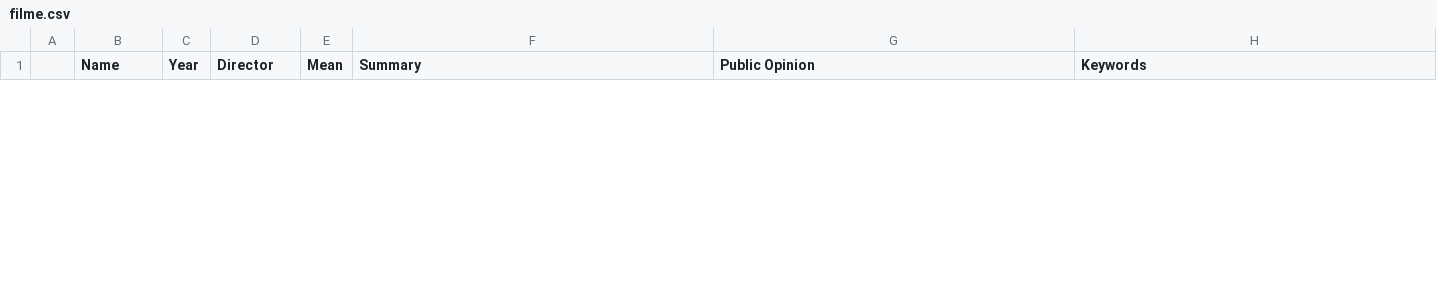
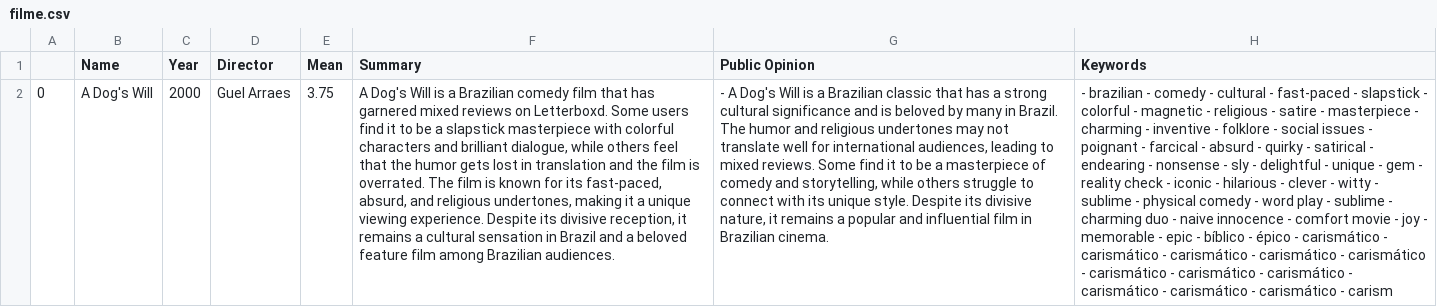
Before and after one commit to riqueu/a2-icd, a CSV file: letterboxd_scraping/filme.csv, drawn as a sheet; only a part is shown; the diff covers the shown part only; the diff names each change by its address in the sheet, - before the commit and + after, or states it on an @@ line.

```diff
--- a/letterboxd_scraping/filme.csv
+++ b/letterboxd_scraping/filme.csv
+row 2: 0 | A Dog's Will | 2000 | Guel Arraes | 3.75 | A Dog's Will is a Brazilian comedy film that has garnered mixed reviews on Letterboxd. Some users find it to be a slapstick masterpiece with colorful characters and brilliant dialogue, while others feel that the humor gets lost in translation and the film is overrated. The film is known for its fast-paced, absurd, and religious undertones, making it a unique viewing experience. Despite its divisive reception, it remains a cultural sensation in Brazil and a beloved feature film among Brazilian audiences. | - A Dog's Will is a Brazilian classic that has a strong cultural significance and is beloved by many in Brazil. The humor and religious undertones may not translate well for international audiences, leading to mixed reviews. Some find it to be a masterpiece of comedy and storytelling, while others struggle to connect with its unique style. Despite its divisive nature, it remains a popular and influential film in Brazilian cinema. | - brazilian - comedy - cultural - fast-paced - slapstick - colorful - magnetic - religious - satire - masterpiece - charming - inventive - folklore - social issues - poignant - farcical - absurd - quirky - satirical - endearing - nonsense - sly - delightful - unique - gem - reality check - iconic - hilarious - clever - witty - sublime - physical comedy - word play - sublime - charming duo - naive innocence - comfort movie - joy - memorable - epic - bíblico - épico - carismático - carismático - carismático - carismático - carismático - carismático - carismático - carismático - carismático - carismático - carismático - carism
```
Also changed, not shown: 1 removed row elsewhere in this file, letterboxd_scraping/reviews.csv, 2 other files.
